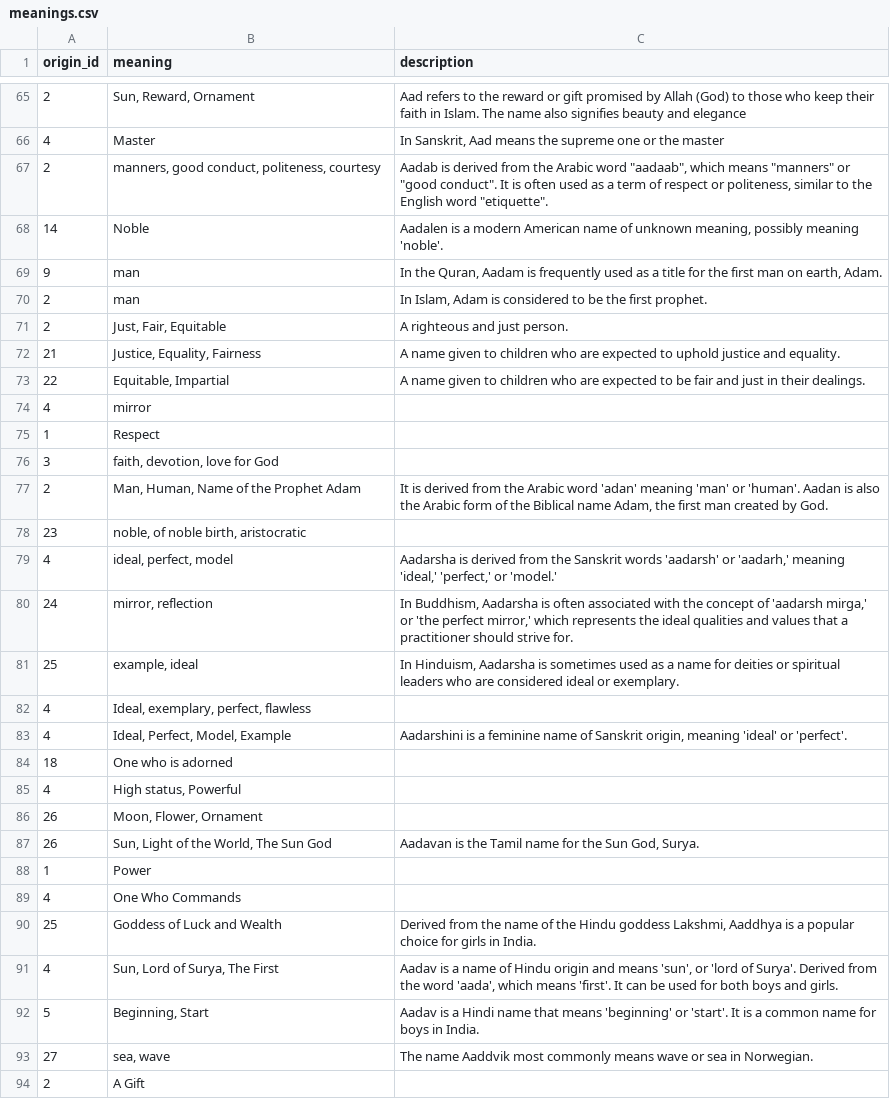
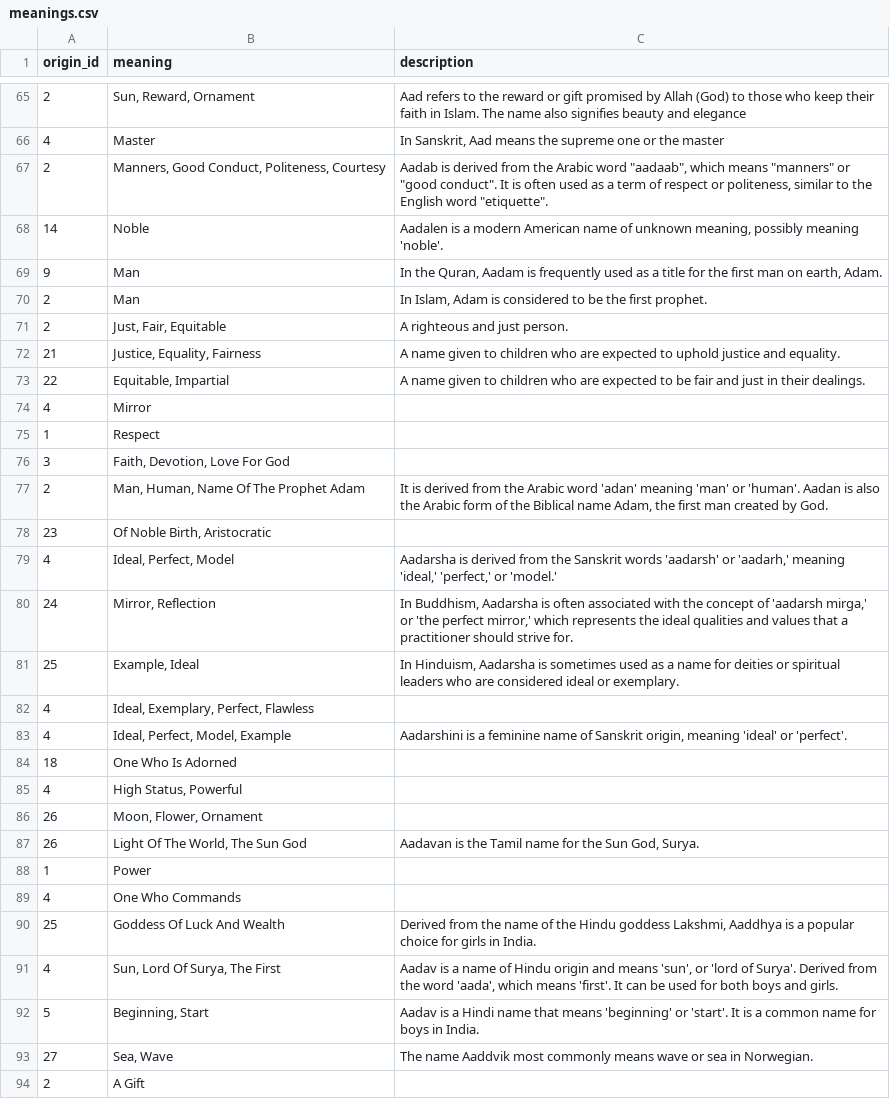
Before and after one commit to octapoolorg/person, a CSV file: data/scripts/update/meanings.csv, drawn as a sheet; only a part is shown, gaps mark what is left out; the diff covers the shown part only.

```diff
--- a/data/scripts/update/meanings.csv
+++ b/data/scripts/update/meanings.csv
@@ -66,6 +66,6 @@ origin_id,meaning,description
 4,Master,"In Sanskrit, Aad means the supreme one or the master"
-2,"manners, good conduct, politeness, courtesy","Aadab is derived from the Arabic word ""aadaab"", which means ""manners"" or ""good conduct"". It is often used as a term of respect or politeness, similar to the English word ""etiquette""."
+2,"Manners, Good Conduct, Politeness, Courtesy","Aadab is derived from the Arabic word ""aadaab"", which means ""manners"" or ""good conduct"". It is often used as a term of respect or politeness, similar to the English word ""etiquette""."
 14,Noble,"Aadalen is a modern American name of unknown meaning, possibly meaning 'noble'."
-9,man,"In the Quran, Aadam is frequently used as a title for the first man on earth, Adam."
-2,man,"In Islam, Adam is considered to be the first prophet."
+9,Man,"In the Quran, Aadam is frequently used as a title for the first man on earth, Adam."
+2,Man,"In Islam, Adam is considered to be the first prophet."
 2,"Just, Fair, Equitable",A righteous and just person.
@@ -73,22 +73,22 @@ origin_id,meaning,description
 22,"Equitable, Impartial",A name given to children who are expected to be fair and just in their dealings.
-4,mirror,
+4,Mirror,
 1,Respect,
-3,"faith, devotion, love for God",
-2,"Man, Human, Name of the Prophet Adam","It is derived from the Arabic word 'adan' meaning 'man' or 'human'. Aadan is also the Arabic form of the Biblical name Adam, the first man created by God."
-23,"noble, of noble birth, aristocratic",
-4,"ideal, perfect, model","Aadarsha is derived from the Sanskrit words 'aadarsh' or 'aadarh,' meaning 'ideal,' 'perfect,' or 'model.'"
-24,"mirror, reflection","In Buddhism, Aadarsha is often associated with the concept of 'aadarsh mirga,' or 'the perfect mirror,' which represents the ideal qualities and values that a practitioner should strive for."
-25,"example, ideal","In Hinduism, Aadarsha is sometimes used as a name for deities or spiritual leaders who are considered ideal or exemplary."
-4,"Ideal, exemplary, perfect, flawless",
+3,"Faith, Devotion, Love For God",
+2,"Man, Human, Name Of The Prophet Adam","It is derived from the Arabic word 'adan' meaning 'man' or 'human'. Aadan is also the Arabic form of the Biblical name Adam, the first man created by God."
+23,"Of Noble Birth, Aristocratic",
+4,"Ideal, Perfect, Model","Aadarsha is derived from the Sanskrit words 'aadarsh' or 'aadarh,' meaning 'ideal,' 'perfect,' or 'model.'"
+24,"Mirror, Reflection","In Buddhism, Aadarsha is often associated with the concept of 'aadarsh mirga,' or 'the perfect mirror,' which represents the ideal qualities and values that a practitioner should strive for."
+25,"Example, Ideal","In Hinduism, Aadarsha is sometimes used as a name for deities or spiritual leaders who are considered ideal or exemplary."
+4,"Ideal, Exemplary, Perfect, Flawless",
 4,"Ideal, Perfect, Model, Example","Aadarshini is a feminine name of Sanskrit origin, meaning 'ideal' or 'perfect'."
-18,One who is adorned,
-4,"High status, Powerful",
+18,One Who Is Adorned,
+4,"High Status, Powerful",
 26,"Moon, Flower, Ornament",
-26,"Sun, Light of the World, The Sun God","Aadavan is the Tamil name for the Sun God, Surya."
+26,"Light Of The World, The Sun God","Aadavan is the Tamil name for the Sun God, Surya."
 1,Power,
 4,One Who Commands,
-25,Goddess of Luck and Wealth,"Derived from the name of the Hindu goddess Lakshmi, Aaddhya is a popular choice for girls in India."
-4,"Sun, Lord of Surya, The First","Aadav is a name of Hindu origin and means 'sun', or 'lord of Surya'. Derived from the word 'aada', which means 'first'. It can be used for both boys and girls."
+25,Goddess Of Luck And Wealth,"Derived from the name of the Hindu goddess Lakshmi, Aaddhya is a popular choice for girls in India."
+4,"Sun, Lord Of Surya, The First","Aadav is a name of Hindu origin and means 'sun', or 'lord of Surya'. Derived from the word 'aada', which means 'first'. It can be used for both boys and girls."
 5,"Beginning, Start",Aadav is a Hindi name that means 'beginning' or 'start'. It is a common name for boys in India.
-27,"sea, wave",The name Aaddvik most commonly means wave or sea in Norwegian.
+27,"Sea, Wave",The name Aaddvik most commonly means wave or sea in Norwegian.
 2,A Gift,
```
Also changed, not shown: 123 edited cells elsewhere in this file, data/scripts/update/names.csv, data/scripts/update/quotes.csv, 1 other file.
